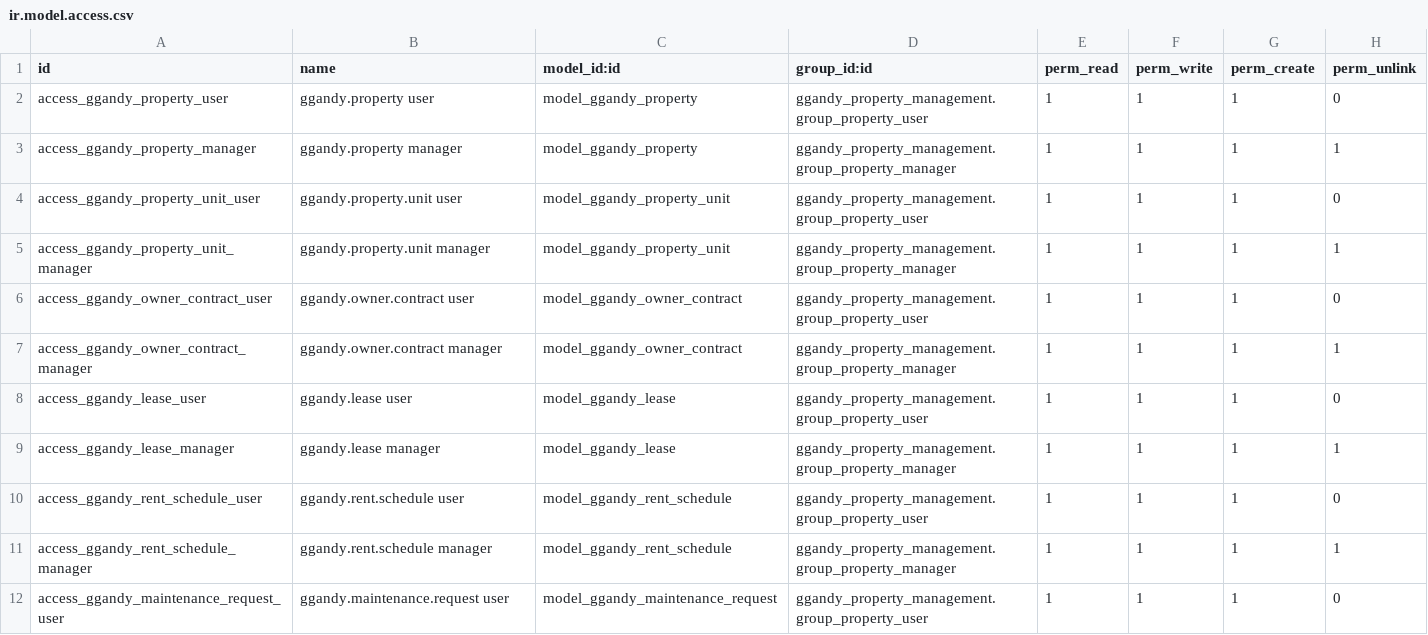
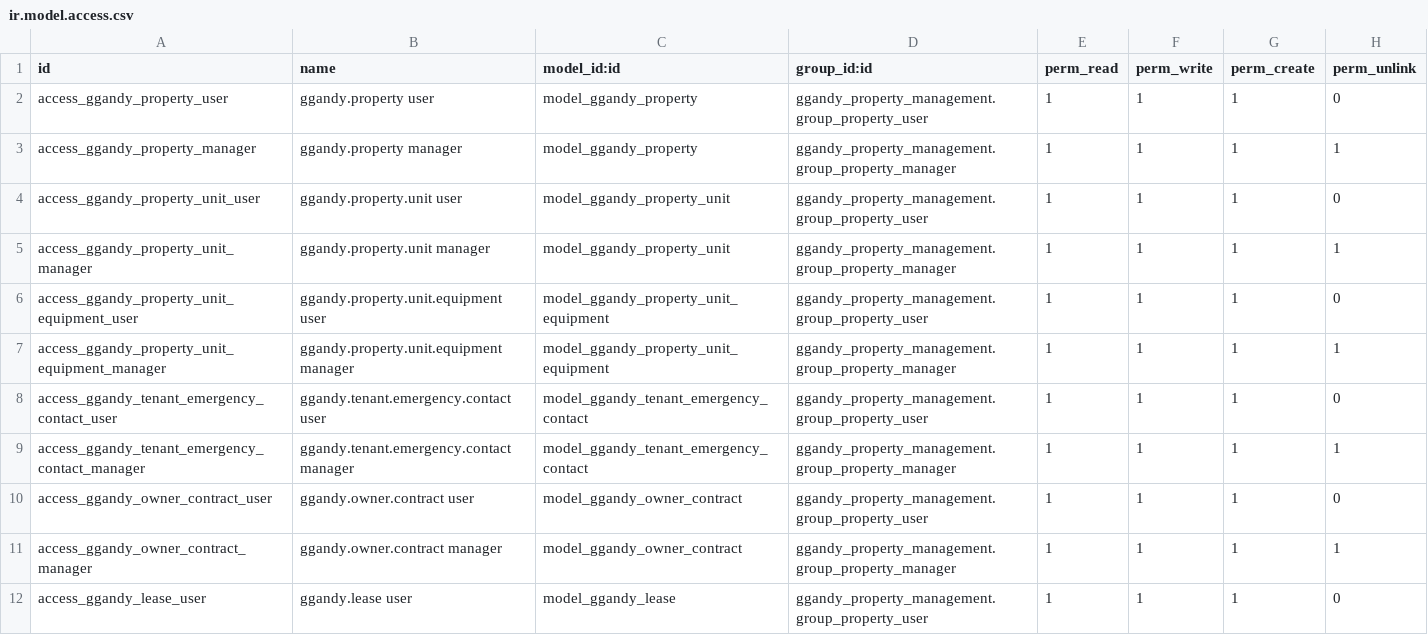
Before and after one commit to botanist420/ggandy-property, a CSV file: docker/ggandy/addons/ggandy_property_management/security/ir.model.access.csv, drawn as a sheet; only a part is shown; the shorter side is filled out with more unchanged rows.

Commit message:
update： tenant contract pdf

```diff
--- a/docker/ggandy/addons/ggandy_property_management/security/ir.model.access.csv
+++ b/docker/ggandy/addons/ggandy_property_management/security/ir.model.access.csv
@@ -5,2 +5,6 @@ access_ggandy_property_unit_user,ggandy.property.unit user,model_ggandy_property
 access_ggandy_property_unit_manager,ggandy.property.unit manager,model_ggandy_property_unit,ggandy_property_management.group_property_manager,1,1,1,1
+access_ggandy_property_unit_equipment_user,ggandy.property.unit.equipment user,model_ggandy_property_unit_equipment,ggandy_property_management.group_property_user,1,1,1,0
+access_ggandy_property_unit_equipment_manager,ggandy.property.unit.equipment manager,model_ggandy_property_unit_equipment,ggandy_property_management.group_property_manager,1,1,1,1
+access_ggandy_tenant_emergency_contact_user,ggandy.tenant.emergency.contact user,model_ggandy_tenant_emergency_contact,ggandy_property_management.group_property_user,1,1,1,0
+access_ggandy_tenant_emergency_contact_manager,ggandy.tenant.emergency.contact manager,model_ggandy_tenant_emergency_contact,ggandy_property_management.group_property_manager,1,1,1,1
 access_ggandy_owner_contract_user,ggandy.owner.contract user,model_ggandy_owner_contract,ggandy_property_management.group_property_user,1,1,1,0
```
Also changed, not shown: 13 other files.
